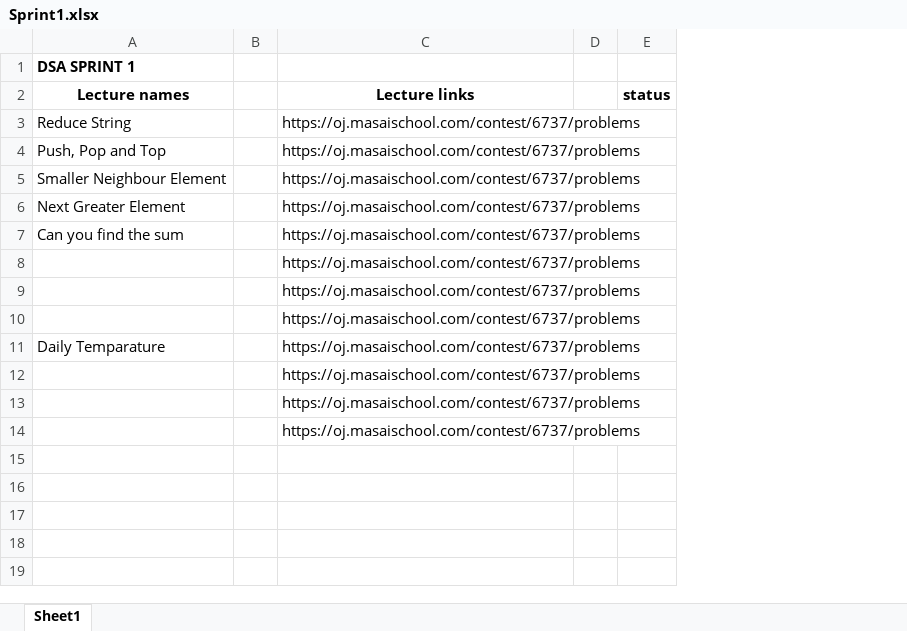
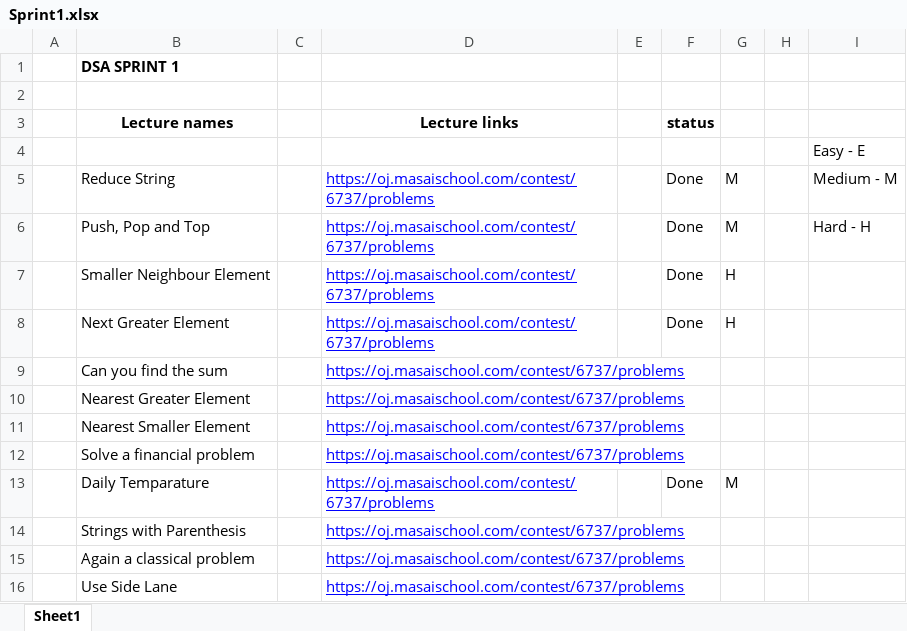
Before and after one commit to Loki343/DSA301-3rd-, an Excel workbook: Sprint1/Sprint1.xlsx, sheet Sheet1, drawn as a sheet; values as stored, in another font and other column widths than the file's, no borders; addresses are those after the commit; the diff names each change by its address in the sheet, - before the commit and + after, or states it on an @@ line.

Commit message:
new

```diff
--- a/Sprint1/Sprint1.xlsx (sheet Sheet1)
+++ b/Sprint1/Sprint1.xlsx (sheet Sheet1)
+column A, empty
+column G, rows 5-13: M | M | H | H |  |  |  |  | M
+column H, empty
+column I, rows 5-6: Medium - M | Hard - H
+row 2: (empty)
+row 4:  |  |  |  |  |  |  |  | Easy - E
@@ D5:D16 underline: off → on, text colour: black → #0000FF @@
-F5:F8 (status): (empty)
+F5:F8 (status): Done
-B10 (Lecture names): (empty)
+B10 (Lecture names): Nearest Greater Element
-B11 (Lecture names): (empty)
+B11 (Lecture names): Nearest Smaller Element
-B12 (Lecture names): (empty)
+B12 (Lecture names): Solve a financial problem
-F13 (status): (empty)
+F13 (status): Done
-B14 (Lecture names): (empty)
+B14 (Lecture names): Strings with Parenthesis
-B15 (Lecture names): (empty)
+B15 (Lecture names): Again a classical problem
-B16 (Lecture names): (empty)
+B16 (Lecture names): Use Side Lane
```
